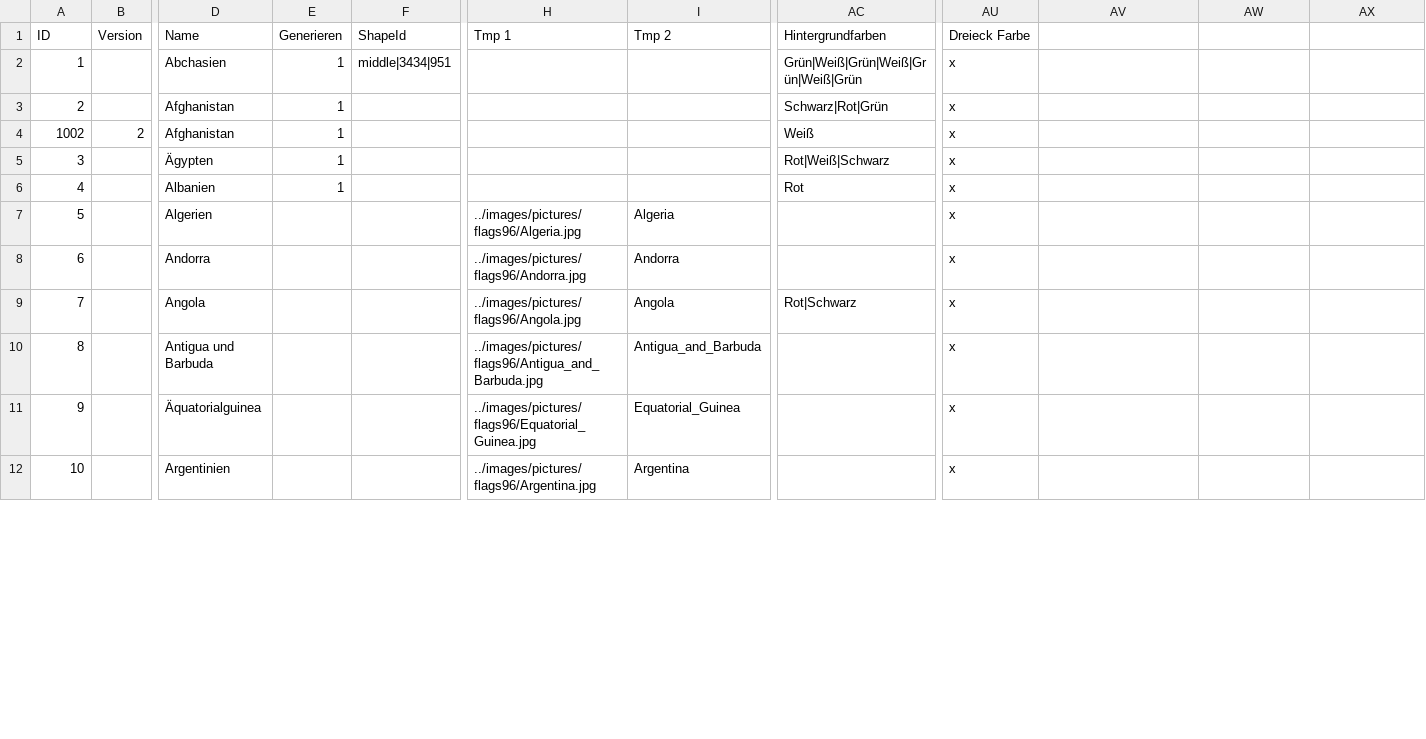
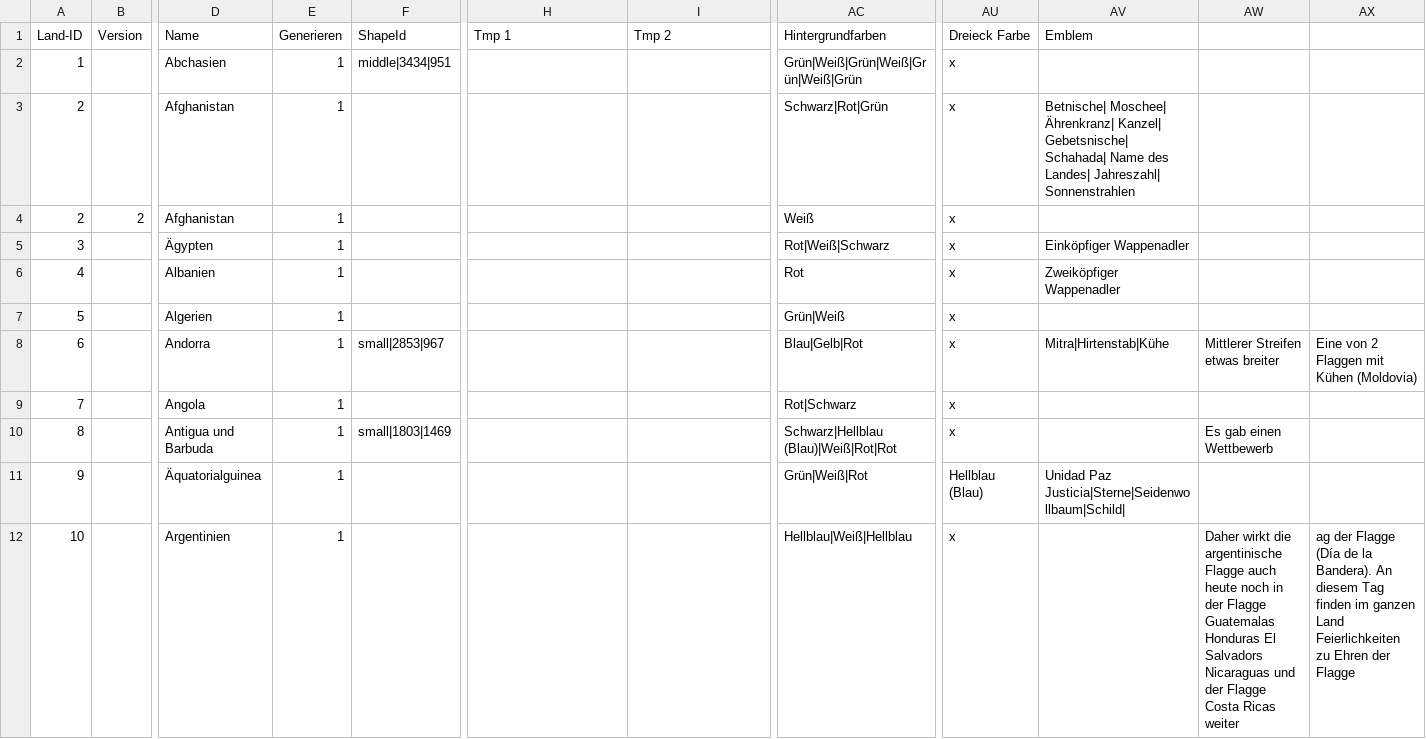
Before and after one commit to Perminides/ThosSuite, a CSV file: docs/flaggen/systematik.csv, drawn as a sheet; only a part is shown, gaps mark what is left out; the diff covers the shown part only; the diff names each change by its address in the sheet, - before the commit and + after, or states it on an @@ line.

```diff
--- a/docs/flaggen/systematik.csv
+++ b/docs/flaggen/systematik.csv
-A1: ID
+A1: Land-ID
-AV1: (empty)
+AV1: Emblem
-AV3 (Emblem): (empty)
+AV3 (Emblem): Betnische| Moschee| Ährenkranz| Kanzel| Gebetsnische| Schahada| Name des Landes| Jahreszahl| Sonnenstrahlen
-A4 (Land-ID): 1002
+A4 (Land-ID): 2
-AV5 (Emblem): (empty)
+AV5 (Emblem): Einköpfiger Wappenadler
-AV6 (Emblem): (empty)
+AV6 (Emblem): Zweiköpfiger Wappenadler
-E7:E12 (Generieren): (empty)
+E7:E12 (Generieren): 1
-H7 (Tmp 1): ../images/pictures/flags96/Algeria.jpg
+H7 (Tmp 1): (empty)
-I7 (Tmp 2): Algeria
+I7 (Tmp 2): (empty)
-AC7 (Hintergrundfarben): (empty)
+AC7 (Hintergrundfarben): Grün|Weiß
-F8 (ShapeId): (empty)
+F8 (ShapeId): small|2853|967
-H8 (Tmp 1): ../images/pictures/flags96/Andorra.jpg
+H8 (Tmp 1): (empty)
-I8 (Tmp 2): Andorra
+I8 (Tmp 2): (empty)
-AC8 (Hintergrundfarben): (empty)
+AC8 (Hintergrundfarben): Blau|Gelb|Rot
-AV8 (Emblem): (empty)
+AV8 (Emblem): Mitra|Hirtenstab|Kühe
-AW8: (empty)
+AW8: Mittlerer Streifen etwas breiter
-AX8: (empty)
+AX8: Eine von 2 Flaggen mit Kühen (Moldovia)
-H9 (Tmp 1): ../images/pictures/flags96/Angola.jpg
+H9 (Tmp 1): (empty)
-I9 (Tmp 2): Angola
+I9 (Tmp 2): (empty)
-F10 (ShapeId): (empty)
+F10 (ShapeId): small|1803|1469
-H10 (Tmp 1): ../images/pictures/flags96/Antigua_and_Barbuda.jpg
+H10 (Tmp 1): (empty)
-I10 (Tmp 2): Antigua_and_Barbuda
+I10 (Tmp 2): (empty)
-AC10 (Hintergrundfarben): (empty)
+AC10 (Hintergrundfarben): Schwarz|Hellblau (Blau)|Weiß|Rot|Rot
-AW10: (empty)
+AW10: Es gab einen Wettbewerb
-H11 (Tmp 1): ../images/pictures/flags96/Equatorial_Guinea.jpg
+H11 (Tmp 1): (empty)
-I11 (Tmp 2): Equatorial_Guinea
+I11 (Tmp 2): (empty)
-AC11 (Hintergrundfarben): (empty)
+AC11 (Hintergrundfarben): Grün|Weiß|Rot
-AU11 (Dreieck Farbe): x
+AU11 (Dreieck Farbe): Hellblau (Blau)
-AV11 (Emblem): (empty)
+AV11 (Emblem): Unidad Paz Justicia|Sterne|Seidenwollbaum|Schild|
-H12 (Tmp 1): ../images/pictures/flags96/Argentina.jpg
+H12 (Tmp 1): (empty)
-I12 (Tmp 2): Argentina
+I12 (Tmp 2): (empty)
-AC12 (Hintergrundfarben): (empty)
+AC12 (Hintergrundfarben): Hellblau|Weiß|Hellblau
-AW12: (empty)
+AW12: Daher wirkt die argentinische Flagge auch heute noch in der Flagge Guatemalas Honduras El Salvadors Nicaraguas und der Flagge Costa Ricas weiter
-AX12: (empty)
+AX12: ag der Flagge (Día de la Bandera). An diesem Tag finden im ganzen Land Feierlichkeiten zu Ehren der Flagge
```
Also changed, not shown: 4 edited cells elsewhere in this file.
